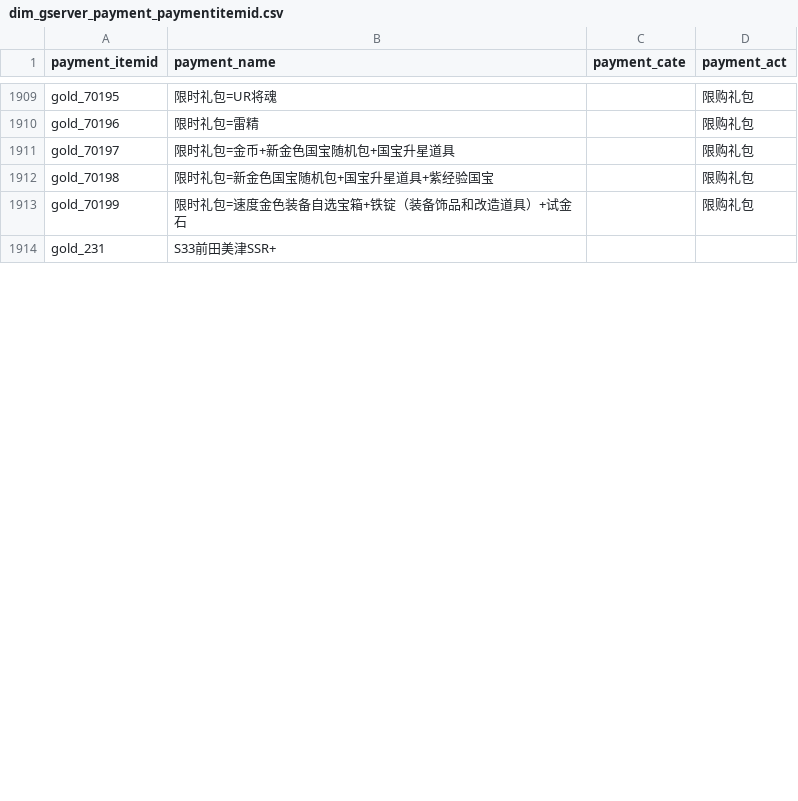
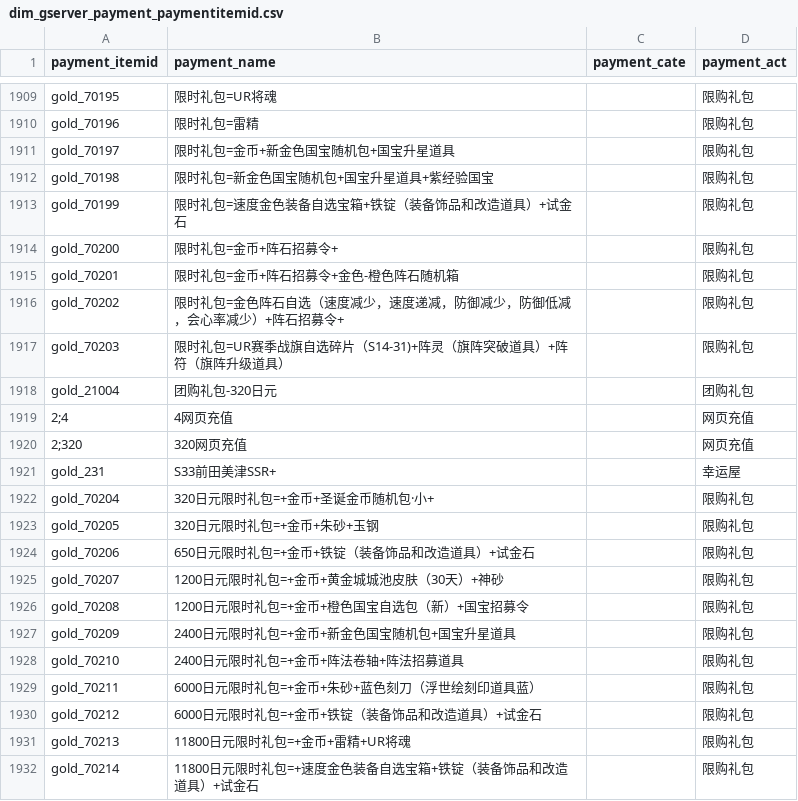
Before and after one commit to Dingyelen/junction_table, a CSV file: dow/map/dim_gserver_payment_paymentitemid.csv, drawn as a sheet; only a part is shown, gaps mark what is left out; the diff covers the shown part only.

```diff
--- a/dow/map/dim_gserver_payment_paymentitemid.csv
+++ b/dow/map/dim_gserver_payment_paymentitemid.csv
@@ -1913,2 +1913,20 @@ gold_70198,限时礼包=新金色国宝随机包+国宝升星道具+紫经验国
 gold_70199,限时礼包=速度金色装备自选宝箱+铁锭（装备饰品和改造道具）+试金石,,限购礼包
-gold_231,S33前田美津SSR+,,
+gold_70200,限时礼包=金币+阵石招募令+,,限购礼包
+gold_70201,限时礼包=金币+阵石招募令+金色-橙色阵石随机箱,,限购礼包
+gold_70202,限时礼包=金色阵石自选（速度减少，速度递减，防御减少，防御低减，会心率减少）+阵石招募令+,,限购礼包
+gold_70203,限时礼包=UR赛季战旗自选碎片（S14-31)+阵灵（旗阵突破道具）+阵符（旗阵升级道具）,,限购礼包
+gold_21004,团购礼包-320日元,,团购礼包
+2;4,4网页充值,,网页充值
+2;320,320网页充值,,网页充值
+gold_231,S33前田美津SSR+,,幸运屋
+gold_70204,320日元限时礼包=+金币+圣诞金币随机包·小+,,限购礼包
+gold_70205,320日元限时礼包=+金币+朱砂+玉钢,,限购礼包
+gold_70206,650日元限时礼包=+金币+铁锭（装备饰品和改造道具）+试金石,,限购礼包
+gold_70207,1200日元限时礼包=+金币+黄金城城池皮肤（30天）+神砂,,限购礼包
+gold_70208,1200日元限时礼包=+金币+橙色国宝自选包（新）+国宝招募令,,限购礼包
+gold_70209,2400日元限时礼包=+金币+新金色国宝随机包+国宝升星道具,,限购礼包
+gold_70210,2400日元限时礼包=+金币+阵法卷轴+阵法招募道具,,限购礼包
+gold_70211,6000日元限时礼包=+金币+朱砂+蓝色刻刀（浮世绘刻印道具蓝）,,限购礼包
+gold_70212,6000日元限时礼包=+金币+铁锭（装备饰品和改造道具）+试金石,,限购礼包
+gold_70213,11800日元限时礼包=+金币+雷精+UR将魂,,限购礼包
+gold_70214,11800日元限时礼包=+速度金色装备自选宝箱+铁锭（装备饰品和改造道具）+试金石,,限购礼包
```
Also changed, not shown: 14 added rows, 18 removed rows and 58 edited cells elsewhere in this file, 1 other file.
